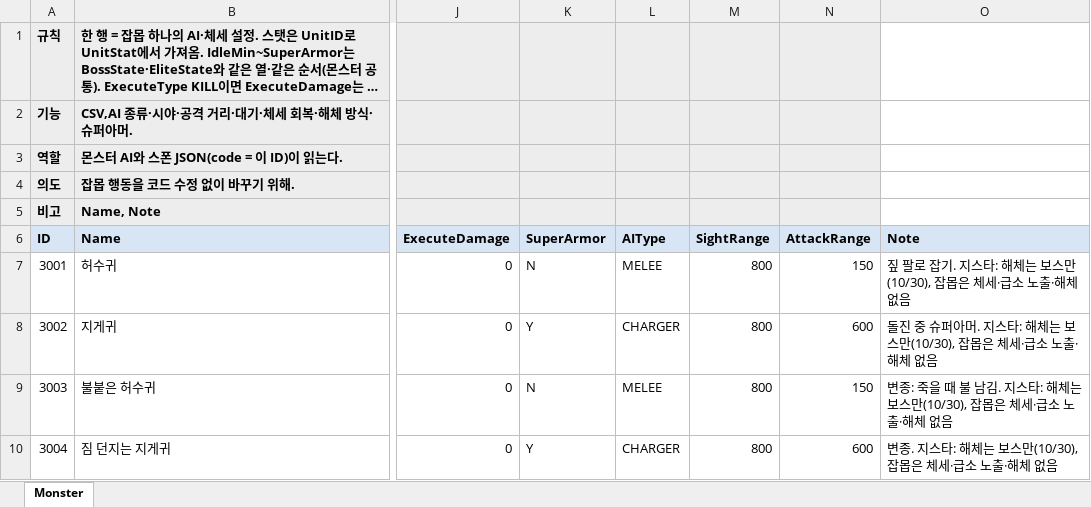
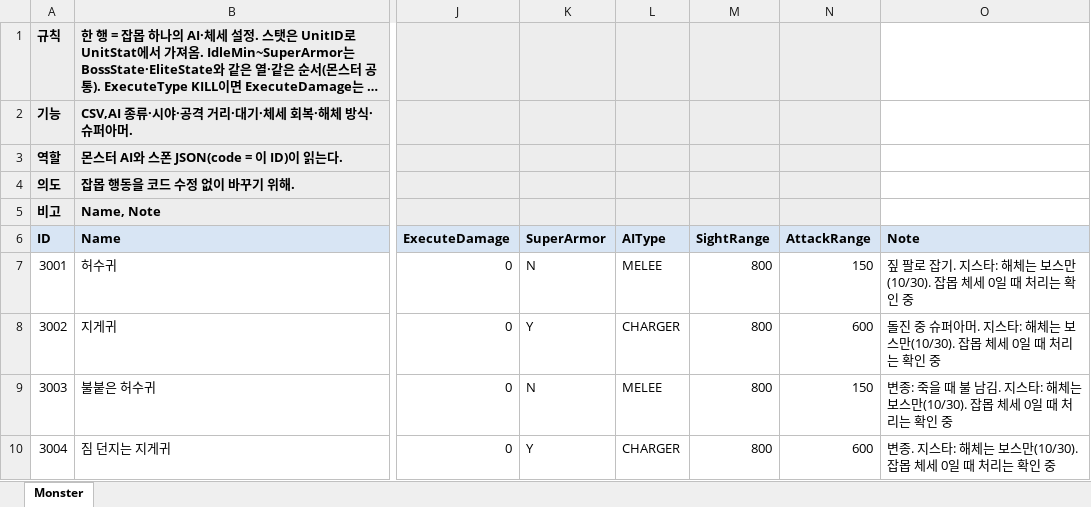
Before and after one commit to hyunho9228-web/DataSheet, an Excel workbook: tables/Monster.xlsx, sheet Monster, drawn as a sheet; only a part is shown, gaps mark what is left out; long unchanged cells end in …; values as stored, in another font and other column widths than the file's, no borders; the diff names each change by its address in the sheet, - before the commit and + after, or states it on an @@ line.

```diff
--- a/tables/Monster.xlsx (sheet Monster)
+++ b/tables/Monster.xlsx (sheet Monster)
-O7 (Note): …보스만(10/30), 잡몹은 체세·급소 노출·해체 없음
+O7 (Note): …보스만(10/30). 잡몹 체세 0일 때 처리는 확인 중
-O8 (Note): …보스만(10/30), 잡몹은 체세·급소 노출·해체 없음
+O8 (Note): …보스만(10/30). 잡몹 체세 0일 때 처리는 확인 중
-O9 (Note): …보스만(10/30), 잡몹은 체세·급소 노출·해체 없음
+O9 (Note): …보스만(10/30). 잡몹 체세 0일 때 처리는 확인 중
-O10 (Note): 변종. 지스타: 해체는 보스만(10/30), 잡몹은 체세·급소 노출·해체 없음
+O10 (Note): 변종. 지스타: 해체는 보스만(10/30). 잡몹 체세 0일 때 처리는 확인 중
```
